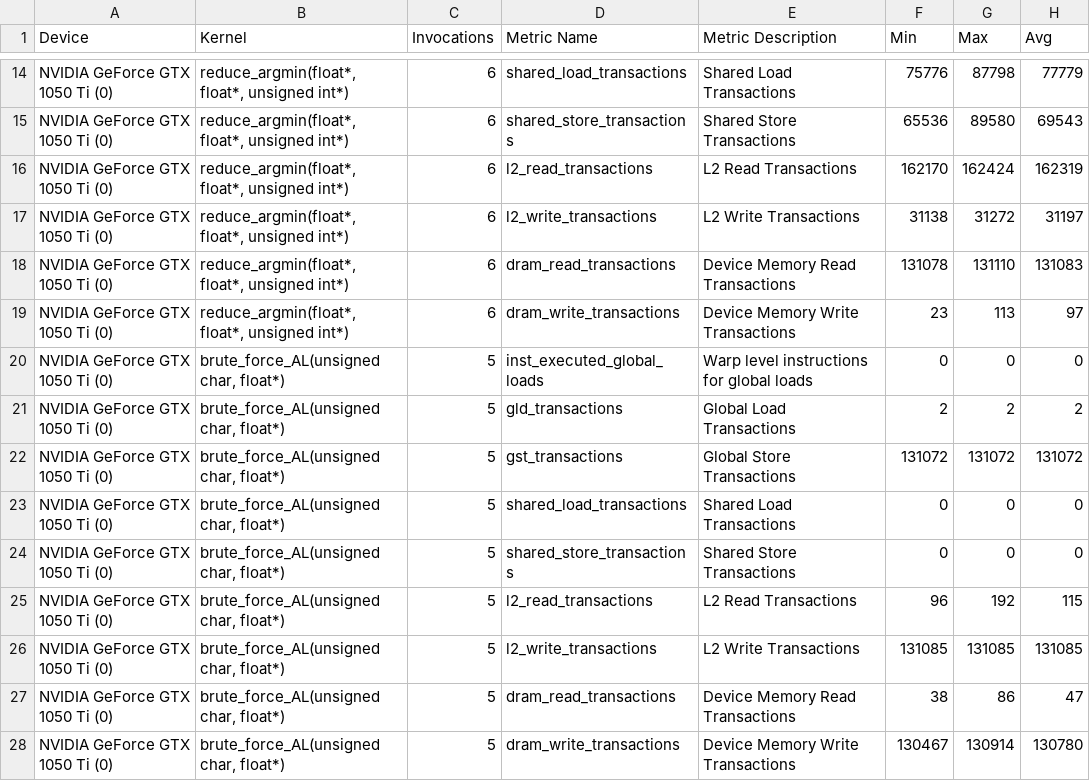
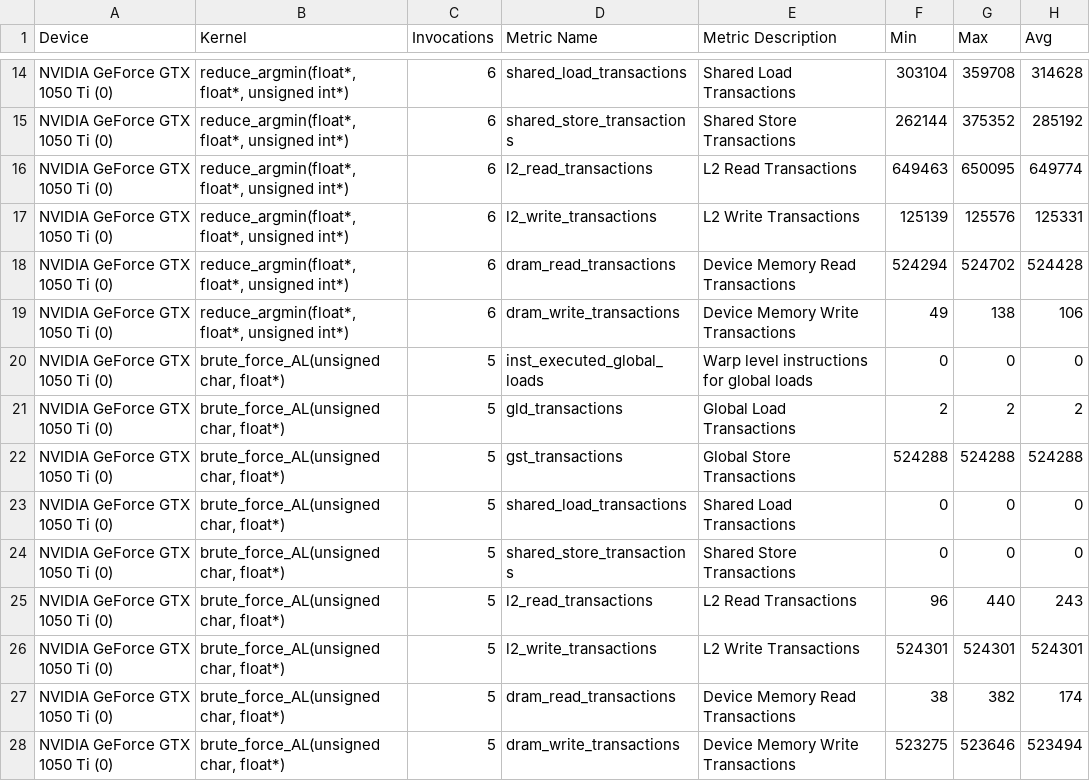
Before and after one commit to EliaFeltrin/AL, a CSV file: GPU-Roofline-Python/hierarchical/metrics_exe.csv, drawn as a sheet; only a part is shown, gaps mark what is left out; the diff covers the shown part only.

```diff
--- a/GPU-Roofline-Python/hierarchical/metrics_exe.csv
+++ b/GPU-Roofline-Python/hierarchical/metrics_exe.csv
@@ -14,15 +14,15 @@
-"NVIDIA GeForce GTX 1050 Ti (0)","reduce_argmin(float*, float*, unsigned int*)",6,"shared_load_transactions","Shared Load Transactions",75776,87798,77779
-"NVIDIA GeForce GTX 1050 Ti (0)","reduce_argmin(float*, float*, unsigned int*)",6,"shared_store_transactions","Shared Store Transactions",65536,89580,69543
-"NVIDIA GeForce GTX 1050 Ti (0)","reduce_argmin(float*, float*, unsigned int*)",6,"l2_read_transactions","L2 Read Transactions",162170,162424,162319
-"NVIDIA GeForce GTX 1050 Ti (0)","reduce_argmin(float*, float*, unsigned int*)",6,"l2_write_transactions","L2 Write Transactions",31138,31272,31197
-"NVIDIA GeForce GTX 1050 Ti (0)","reduce_argmin(float*, float*, unsigned int*)",6,"dram_read_transactions","Device Memory Read Transactions",131078,131110,131083
-"NVIDIA GeForce GTX 1050 Ti (0)","reduce_argmin(float*, float*, unsigned int*)",6,"dram_write_transactions","Device Memory Write Transactions",23,113,97
+"NVIDIA GeForce GTX 1050 Ti (0)","reduce_argmin(float*, float*, unsigned int*)",6,"shared_load_transactions","Shared Load Transactions",303104,359708,314628
+"NVIDIA GeForce GTX 1050 Ti (0)","reduce_argmin(float*, float*, unsigned int*)",6,"shared_store_transactions","Shared Store Transactions",262144,375352,285192
+"NVIDIA GeForce GTX 1050 Ti (0)","reduce_argmin(float*, float*, unsigned int*)",6,"l2_read_transactions","L2 Read Transactions",649463,650095,649774
+"NVIDIA GeForce GTX 1050 Ti (0)","reduce_argmin(float*, float*, unsigned int*)",6,"l2_write_transactions","L2 Write Transactions",125139,125576,125331
+"NVIDIA GeForce GTX 1050 Ti (0)","reduce_argmin(float*, float*, unsigned int*)",6,"dram_read_transactions","Device Memory Read Transactions",524294,524702,524428
+"NVIDIA GeForce GTX 1050 Ti (0)","reduce_argmin(float*, float*, unsigned int*)",6,"dram_write_transactions","Device Memory Write Transactions",49,138,106
 "NVIDIA GeForce GTX 1050 Ti (0)","brute_force_AL(unsigned char, float*)",5,"inst_executed_global_loads","Warp level instructions for global loads",0,0,0
 "NVIDIA GeForce GTX 1050 Ti (0)","brute_force_AL(unsigned char, float*)",5,"gld_transactions","Global Load Transactions",2,2,2
-"NVIDIA GeForce GTX 1050 Ti (0)","brute_force_AL(unsigned char, float*)",5,"gst_transactions","Global Store Transactions",131072,131072,131072
+"NVIDIA GeForce GTX 1050 Ti (0)","brute_force_AL(unsigned char, float*)",5,"gst_transactions","Global Store Transactions",524288,524288,524288
 "NVIDIA GeForce GTX 1050 Ti (0)","brute_force_AL(unsigned char, float*)",5,"shared_load_transactions","Shared Load Transactions",0,0,0
 "NVIDIA GeForce GTX 1050 Ti (0)","brute_force_AL(unsigned char, float*)",5,"shared_store_transactions","Shared Store Transactions",0,0,0
-"NVIDIA GeForce GTX 1050 Ti (0)","brute_force_AL(unsigned char, float*)",5,"l2_read_transactions","L2 Read Transactions",96,192,115
-"NVIDIA GeForce GTX 1050 Ti (0)","brute_force_AL(unsigned char, float*)",5,"l2_write_transactions","L2 Write Transactions",131085,131085,131085
-"NVIDIA GeForce GTX 1050 Ti (0)","brute_force_AL(unsigned char, float*)",5,"dram_read_transactions","Device Memory Read Transactions",38,86,47
-"NVIDIA GeForce GTX 1050 Ti (0)","brute_force_AL(unsigned char, float*)",5,"dram_write_transactions","Device Memory Write Transactions",130467,130914,130780
+"NVIDIA GeForce GTX 1050 Ti (0)","brute_force_AL(unsigned char, float*)",5,"l2_read_transactions","L2 Read Transactions",96,440,243
+"NVIDIA GeForce GTX 1050 Ti (0)","brute_force_AL(unsigned char, float*)",5,"l2_write_transactions","L2 Write Transactions",524301,524301,524301
+"NVIDIA GeForce GTX 1050 Ti (0)","brute_force_AL(unsigned char, float*)",5,"dram_read_transactions","Device Memory Read Transactions",38,382,174
+"NVIDIA GeForce GTX 1050 Ti (0)","brute_force_AL(unsigned char, float*)",5,"dram_write_transactions","Device Memory Write Transactions",523275,523646,523494
```
Also changed, not shown: 30 edited cells elsewhere in this file, GPU-Roofline-Python/hierarchical/events_exe.csv, GPU-Roofline-Python/hierarchical/timing_exe.csv, 17 other files.
